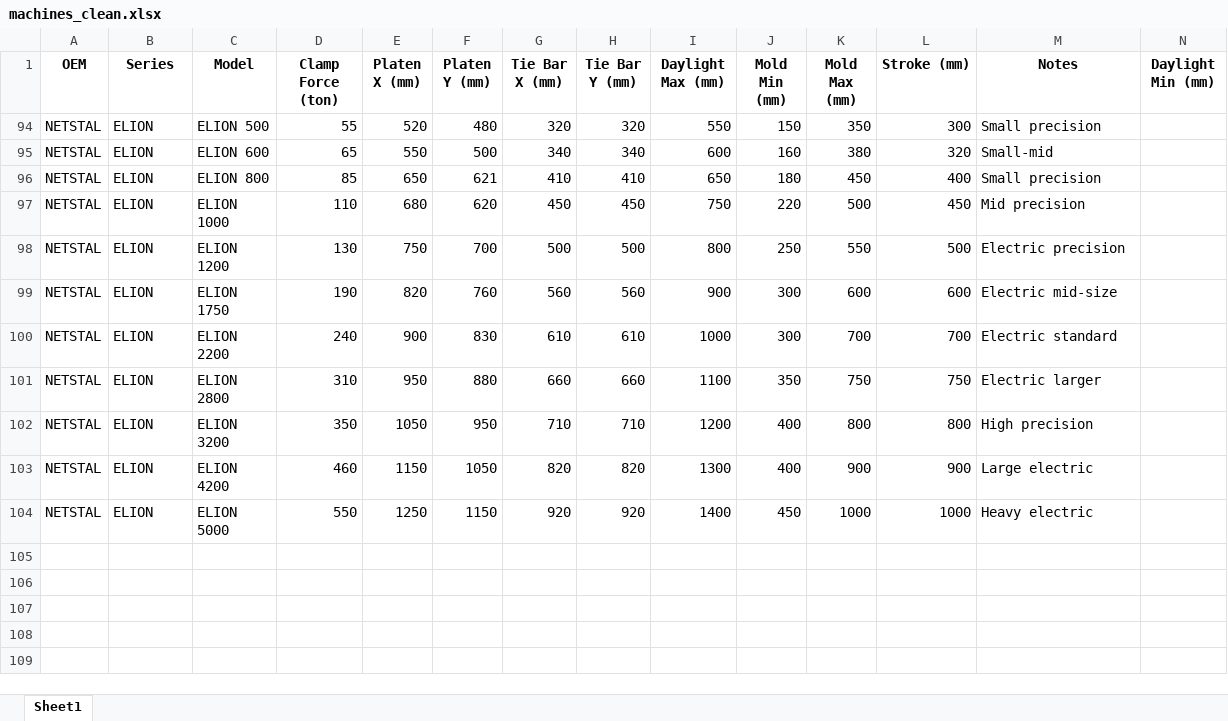
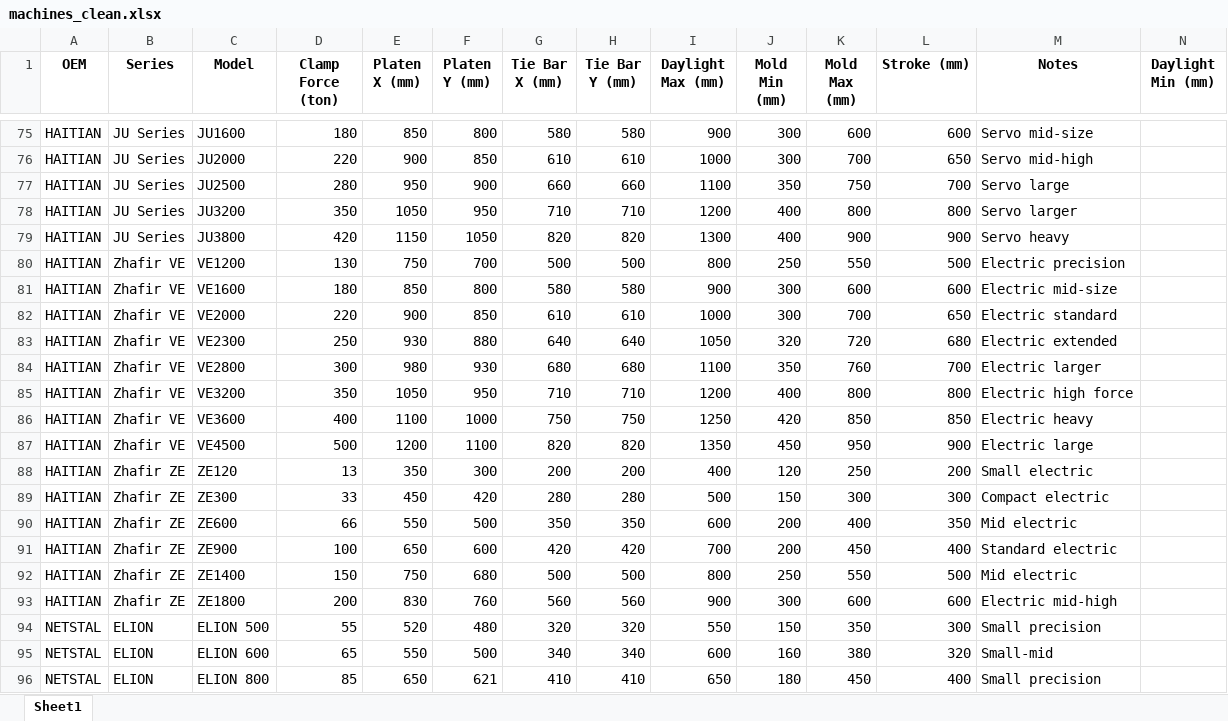
Before and after one commit to worldbestmoldmaker/MoldMatch, an Excel workbook: machines_clean.xlsx, sheet Sheet1, drawn as a sheet; only a part is shown, gaps mark what is left out; the shorter side is filled out with more unchanged rows; values as stored, in another font and other column widths than the file's, no borders; the diff covers the shown part only; the diff names each change by its address in the sheet, - before the commit and + after, or states it on an @@ line.

Commit message:
Add files via upload

```diff
--- a/machines_clean.xlsx (sheet Sheet1)
+++ b/machines_clean.xlsx (sheet Sheet1)
@@ row 75 unhidden: HAITIAN | JU Series | JU1600 | 180 | 850 | 800 | 580 | 580 | 900 | 300 | 600 | 600 | Servo mid-size @@
@@ row 76 unhidden: HAITIAN | JU Series | JU2000 | 220 | 900 | 850 | 610 | 610 | 1000 | 300 | 700 | 650 | Servo mid-high @@
@@ row 77 unhidden: HAITIAN | JU Series | JU2500 | 280 | 950 | 900 | 660 | 660 | 1100 | 350 | 750 | 700 | Servo large @@
@@ row 78 unhidden: HAITIAN | JU Series | JU3200 | 350 | 1050 | 950 | 710 | 710 | 1200 | 400 | 800 | 800 | Servo larger @@
@@ row 79 unhidden: HAITIAN | JU Series | JU3800 | 420 | 1150 | 1050 | 820 | 820 | 1300 | 400 | 900 | 900 | Servo heavy @@
@@ row 80 unhidden: HAITIAN | Zhafir VE | VE1200 | 130 | 750 | 700 | 500 | 500 | 800 | 250 | 550 | 500 | Electric precision @@
@@ row 81 unhidden: HAITIAN | Zhafir VE | VE1600 | 180 | 850 | 800 | 580 | 580 | 900 | 300 | 600 | 600 | Electric mid-size @@
@@ row 82 unhidden: HAITIAN | Zhafir VE | VE2000 | 220 | 900 | 850 | 610 | 610 | 1000 | 300 | 700 | 650 | Electric standard @@
@@ row 83 unhidden: HAITIAN | Zhafir VE | VE2300 | 250 | 930 | 880 | 640 | 640 | 1050 | 320 | 720 | 680 | Electric extended @@
@@ row 84 unhidden: HAITIAN | Zhafir VE | VE2800 | 300 | 980 | 930 | 680 | 680 | 1100 | 350 | 760 | 700 | Electric larger @@
@@ row 85 unhidden: HAITIAN | Zhafir VE | VE3200 | 350 | 1050 | 950 | 710 | 710 | 1200 | 400 | 800 | 800 | Electric high force @@
@@ row 86 unhidden: HAITIAN | Zhafir VE | VE3600 | 400 | 1100 | 1000 | 750 | 750 | 1250 | 420 | 850 | 850 | Electric heavy @@
@@ row 87 unhidden: HAITIAN | Zhafir VE | VE4500 | 500 | 1200 | 1100 | 820 | 820 | 1350 | 450 | 950 | 900 | Electric large @@
@@ row 88 unhidden: HAITIAN | Zhafir ZE | ZE120 | 13 | 350 | 300 | 200 | 200 | 400 | 120 | 250 | 200 | Small electric @@
@@ row 89 unhidden: HAITIAN | Zhafir ZE | ZE300 | 33 | 450 | 420 | 280 | 280 | 500 | 150 | 300 | 300 | Compact electric @@
@@ row 90 unhidden: HAITIAN | Zhafir ZE | ZE600 | 66 | 550 | 500 | 350 | 350 | 600 | 200 | 400 | 350 | Mid electric @@
@@ row 91 unhidden: HAITIAN | Zhafir ZE | ZE900 | 100 | 650 | 600 | 420 | 420 | 700 | 200 | 450 | 400 | Standard electric @@
@@ row 92 unhidden: HAITIAN | Zhafir ZE | ZE1400 | 150 | 750 | 680 | 500 | 500 | 800 | 250 | 550 | 500 | Mid electric @@
@@ row 93 unhidden: HAITIAN | Zhafir ZE | ZE1800 | 200 | 830 | 760 | 560 | 560 | 900 | 300 | 600 | 600 | Electric mid-high @@
```
Also changed, not shown: 19 added rows and 87 hidden or unhidden rows elsewhere in this sheet.
